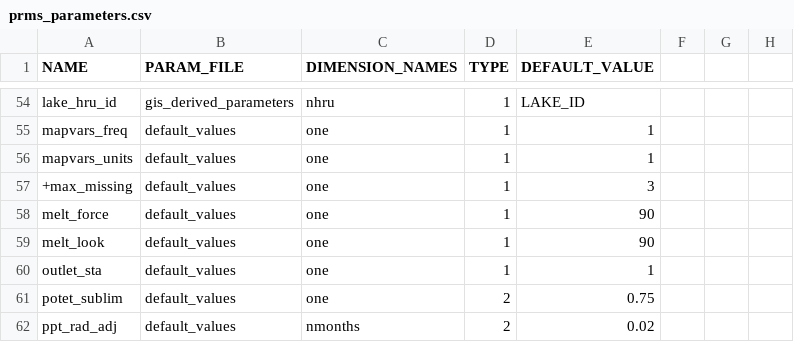
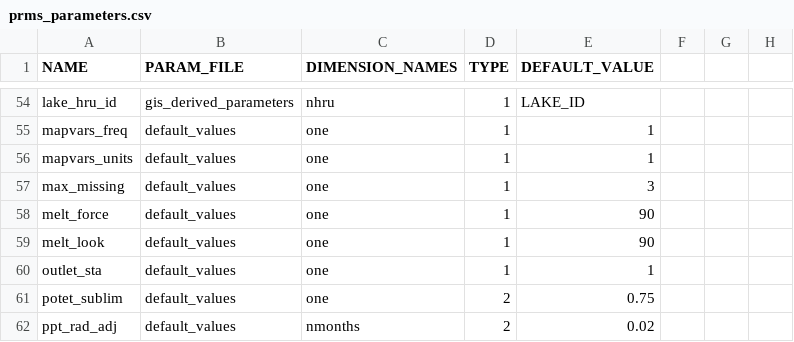
Before and after one commit to gsflow/gsflow-arcpy, a CSV file: examples/sagehen/hru_params/prms_parameters.csv, drawn as a sheet; only a part is shown, gaps mark what is left out; the diff names each change by its address in the sheet, - before the commit and + after, or states it on an @@ line.

Commit message:
fixing folder paths in config files for sagehen tests, fixing typo in parameters.csv
also Added the CRT to the gitnore

```diff
--- a/examples/sagehen/hru_params/prms_parameters.csv
+++ b/examples/sagehen/hru_params/prms_parameters.csv
-A57 (NAME): +max_missing
+A57 (NAME): max_missing
```
Also changed, not shown: 5 other files.
